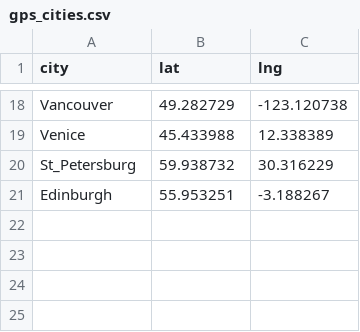
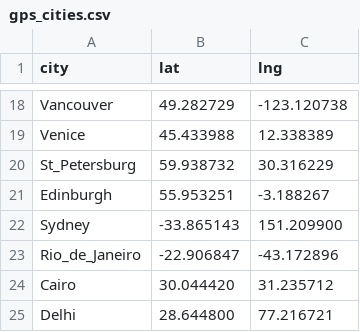
Before and after one commit to alamayreh/city_verifier, a CSV file: dataset_meta/gps_cities.csv, drawn as a sheet; only a part is shown, gaps mark what is left out.

```diff
--- a/dataset_meta/gps_cities.csv
+++ b/dataset_meta/gps_cities.csv
@@ -21 +21,5 @@ St_Petersburg,59.938732,30.316229
 Edinburgh,55.953251,-3.188267
+Sydney,-33.865143,151.209900
+Rio_de_Janeiro,-22.906847,-43.172896
+Cairo,30.044420,31.235712
+Delhi,28.644800,77.216721
```
Also changed, not shown: 24 other files.
